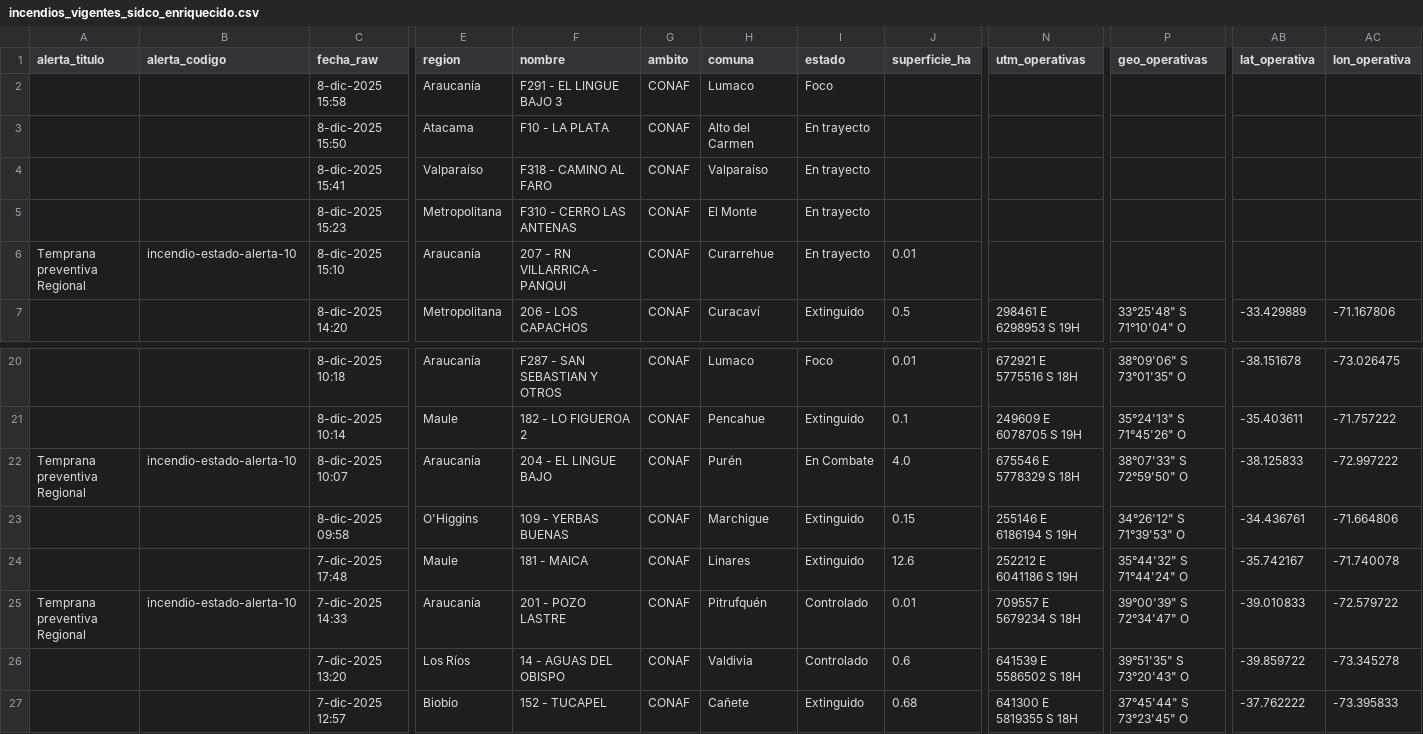
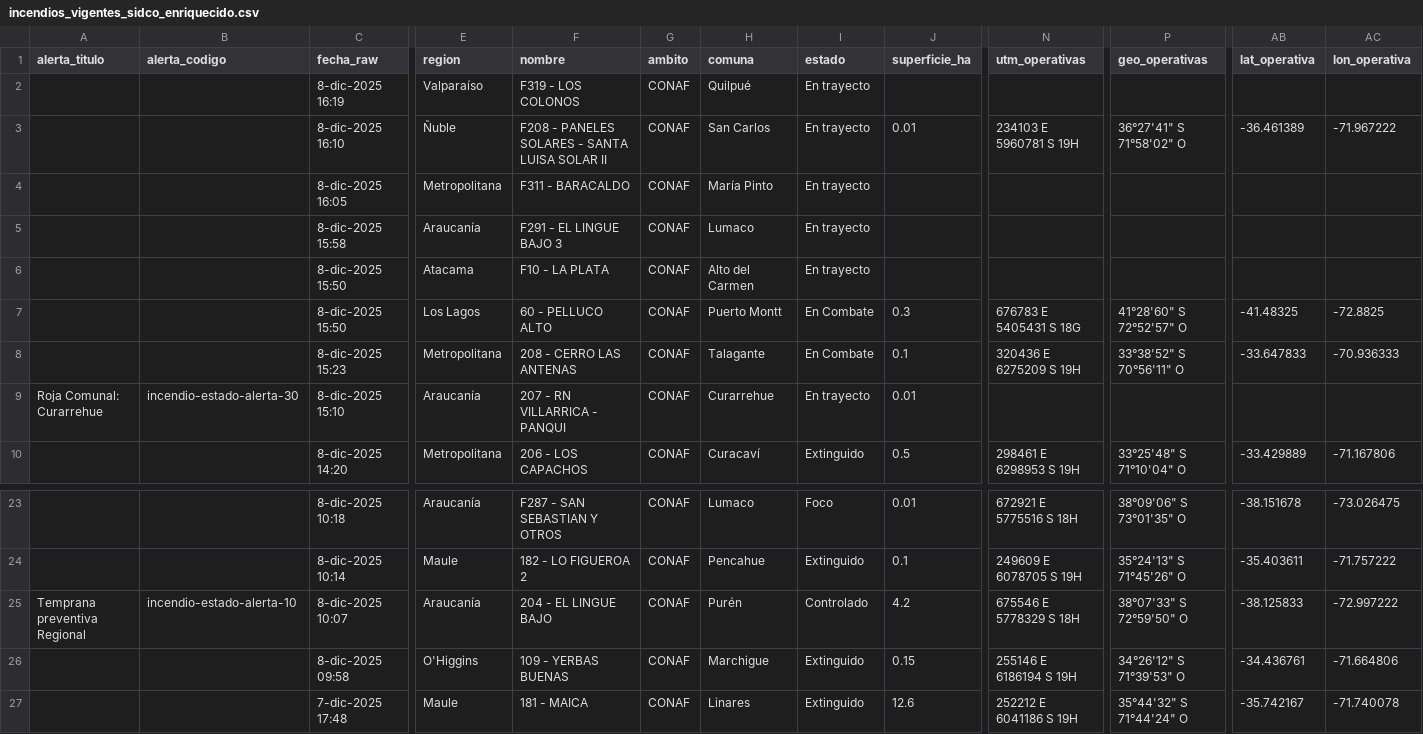
Before and after one commit to FranSENAPRED/sidco-incendios-scraper, a CSV file: incendios_vigentes_sidco_enriquecido.csv, drawn as a sheet; only a part is shown, gaps mark what is left out; the shorter side is filled out with more unchanged rows; removed rows and columns are numbered as before the commit, all else as after; rows hold the shown columns only; the diff names each change by its address in the sheet, - before the commit and + after, or states it on an @@ line.

Commit message:
Actualizar CSV SIDCO

```diff
--- a/incendios_vigentes_sidco_enriquecido.csv
+++ b/incendios_vigentes_sidco_enriquecido.csv
+row 2:  |  | 8-dic-2025 16:19 | Valparaíso | F319 - LOS COLONOS | CONAF | Quilpué | En trayecto
+row 3:  |  | 8-dic-2025 16:10 | Ñuble | F208 - PANELES SOLARES - SANTA LUISA SOLAR II | CONAF | San Carlos | En trayecto | 0.01 | 234103 E 5960781 S 19H | 36°27'41" S 71°58'02" O | -36.461389 | -71.967222
+row 4:  |  | 8-dic-2025 16:05 | Metropolitana | F311 - BARACALDO | CONAF | María Pinto | En trayecto
-I5 (estado): Foco
+I5 (estado): En trayecto
-row 4:  |  | 8-dic-2025 15:41 | Valparaíso | F318 - CAMINO AL FARO | CONAF | Valparaíso | En trayecto
+row 7:  |  | 8-dic-2025 15:50 | Los Lagos | 60 - PELLUCO ALTO | CONAF | Puerto Montt | En Combate | 0.3 | 676783 E 5405431 S 18G | 41°28'60" S 72°52'57" O | -41.48325 | -72.8825
-F8 (nombre): F310 - CERRO LAS ANTENAS
+F8 (nombre): 208 - CERRO LAS ANTENAS
-H8 (comuna): El Monte
+H8 (comuna): Talagante
-I8 (estado): En trayecto
+I8 (estado): En Combate
-J8 (superficie_ha): (empty)
+J8 (superficie_ha): 0.1
-N8 (utm_operativas): (empty)
+N8 (utm_operativas): 320436 E 6275209 S 19H
-P8 (geo_operativas): (empty)
+P8 (geo_operativas): 33°38'52" S 70°56'11" O
-AB8 (lat_operativa): (empty)
+AB8 (lat_operativa): -33.647833
-AC8 (lon_operativa): (empty)
+AC8 (lon_operativa): -70.936333
-A9 (alerta_titulo): Temprana preventiva Regional
+A9 (alerta_titulo): Roja Comunal: Curarrehue
-B9 (alerta_codigo): incendio-estado-alerta-10
+B9 (alerta_codigo): incendio-estado-alerta-30
-I25 (estado): En Combate
+I25 (estado): Controlado
-J25 (superficie_ha): 4.0
+J25 (superficie_ha): 4.2
```
